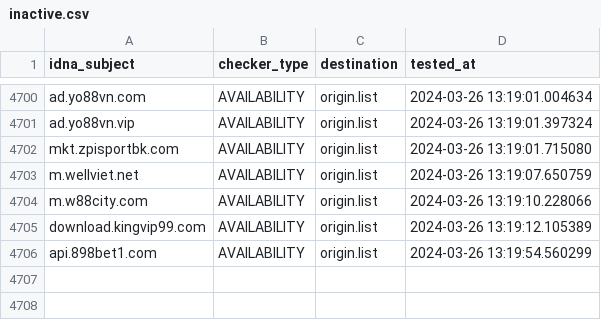
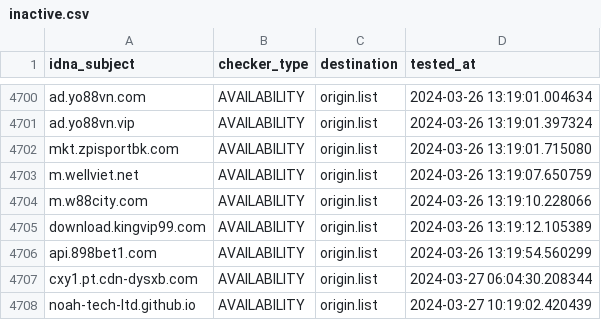
Before and after one commit to bigdargon/hostsVN-gambling-02-dead-hosts, a CSV file: .pyfunceble/inactive.csv, drawn as a sheet; only a part is shown, gaps mark what is left out.

```diff
--- a/.pyfunceble/inactive.csv
+++ b/.pyfunceble/inactive.csv
@@ -4706 +4706,3 @@ download.kingvip99.com,AVAILABILITY,origin.list,2024-03-26 13:19:12.105389
 api.898bet1.com,AVAILABILITY,origin.list,2024-03-26 13:19:54.560299
+cxy1.pt.cdn-dysxb.com,AVAILABILITY,origin.list,2024-03-27 06:04:30.208344
+noah-tech-ltd.github.io,AVAILABILITY,origin.list,2024-03-27 10:19:02.420439
```
Also changed, not shown: 19 other files.
